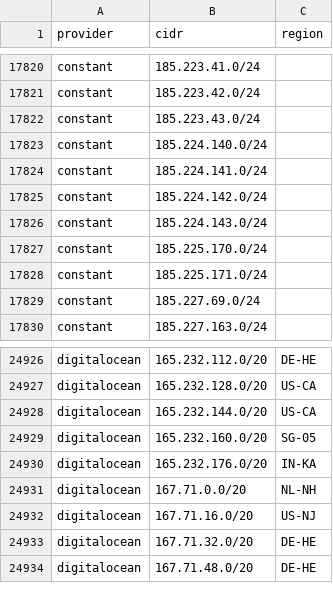
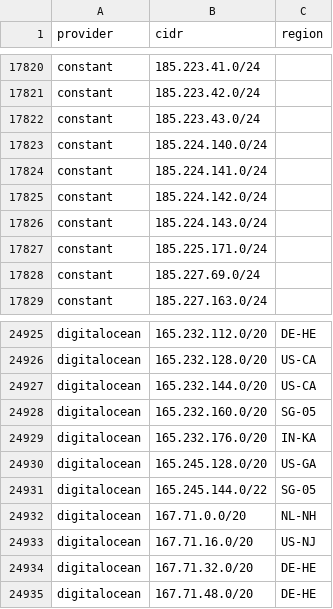
Before and after one commit to prettyleaf/cdn, a CSV file: all/all.csv, drawn as a sheet; only a part is shown, gaps mark what is left out; removed rows and columns are numbered as before the commit, all else as after; the diff names each change by its address in the sheet, - before the commit and + after, or states it on an @@ line.

```diff
--- a/all/all.csv
+++ b/all/all.csv
-row 17827: constant | 185.225.170.0/24
+row 24930: digitalocean | 165.245.128.0/20 | US-GA
+row 24931: digitalocean | 165.245.144.0/22 | SG-05
```
Also changed, not shown: 5 other files.
